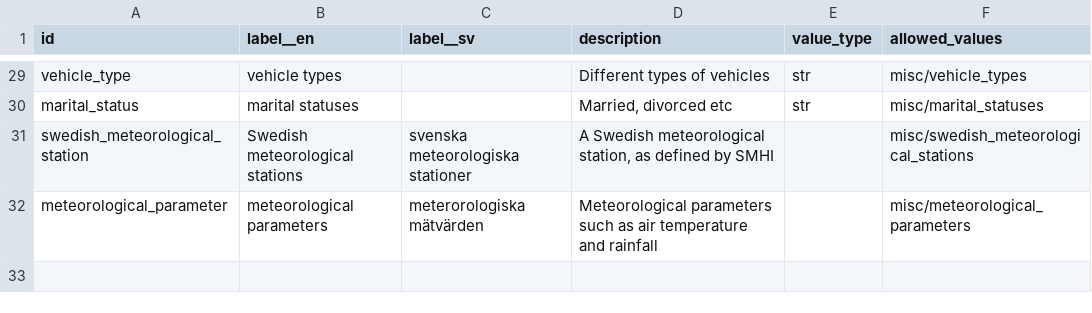
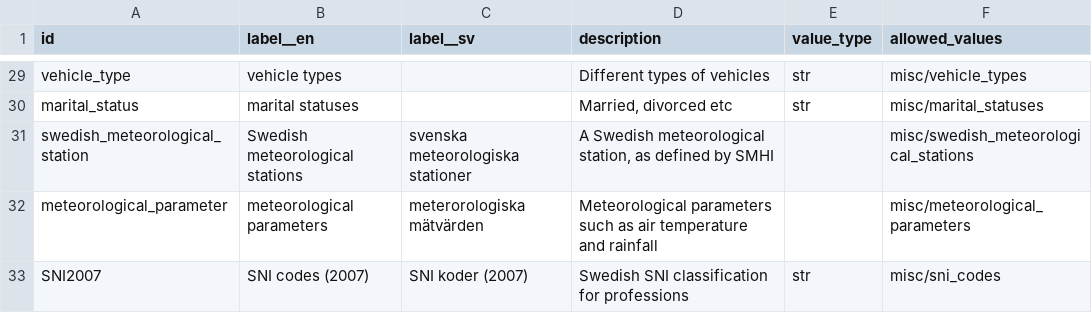
Before and after one commit to marple-newsrobot/marple-datatypes, a CSV file: datatypes.csv, drawn as a sheet; only a part is shown, gaps mark what is left out.

```diff
--- a/datatypes.csv
+++ b/datatypes.csv
@@ -32 +32,2 @@ swedish_meteorological_station,Swedish meteorological stations,svenska meteorolo
 meteorological_parameter,meteorological parameters,meterorologiska mätvärden,Meteorological parameters such as air temperature and rainfall,,misc/meteorological_parameters
+SNI2007,SNI codes (2007),SNI koder (2007),Swedish SNI classification for professions,str,misc/sni_codes
```
Also changed, not shown: 1 other file.
